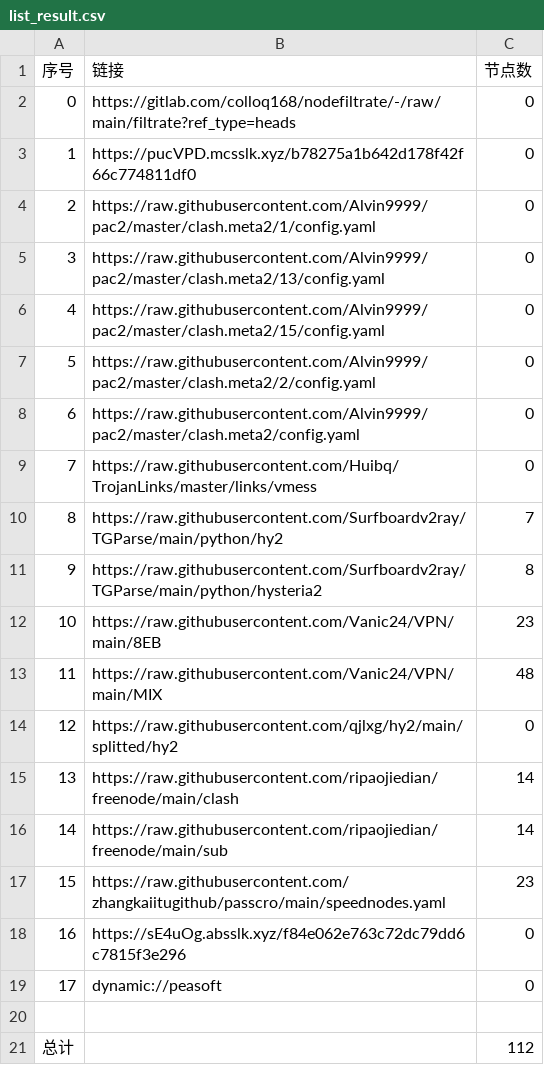
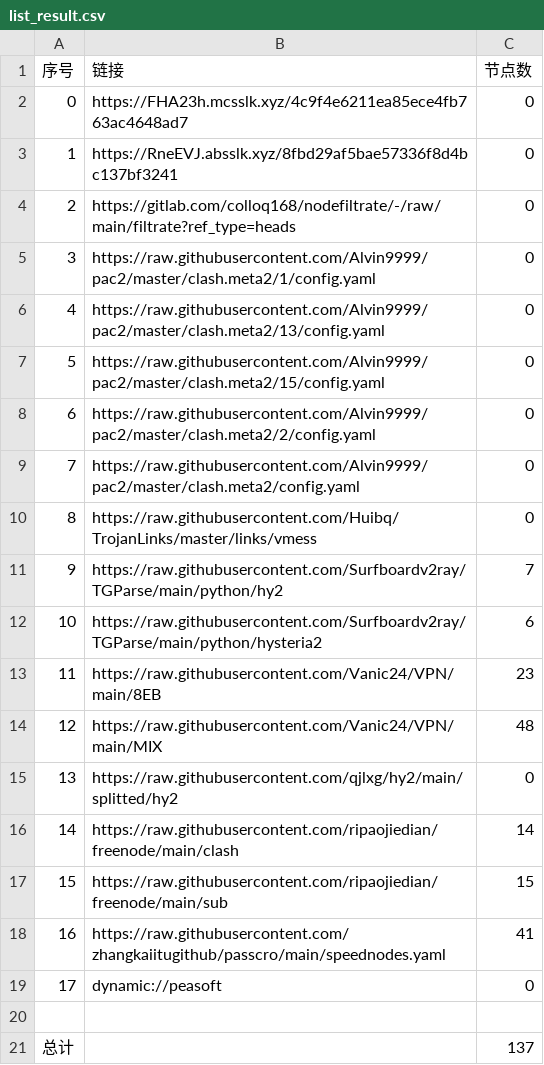
Before and after one commit to ileesen/PublicNodes, a CSV file: list_result.csv, drawn as a sheet; removed rows and columns are numbered as before the commit, all else as after; the diff names each change by its address in the sheet, - before the commit and + after, or states it on an @@ line.

```diff
--- a/list_result.csv
+++ b/list_result.csv
+row 2: 0 | https://FHA23h.mcsslk.xyz/4c9f4e6211ea85ece4fb763ac4648ad7 | 0
+row 3: 1 | https://RneEVJ.absslk.xyz/8fbd29af5bae57336f8d4bc137bf3241 | 0
@@ column A (序号) renumbered between rows 4 and 18 @@
-row 3: 1 | https://pucVPD.mcsslk.xyz/b78275a1b642d178f42f66c774811df0 | 0
-C12 (节点数): 8
+C12 (节点数): 6
-C17 (节点数): 14
+C17 (节点数): 15
-C18 (节点数): 23
+C18 (节点数): 41
-row 18: 16 | https://sE4uOg.absslk.xyz/f84e062e763c72dc79dd6c7815f3e296 | 0
-C21 (节点数): 112
+C21 (节点数): 137
```
Also changed, not shown: 23 other files.
